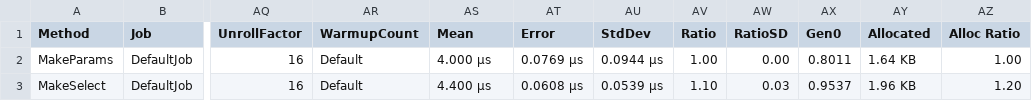
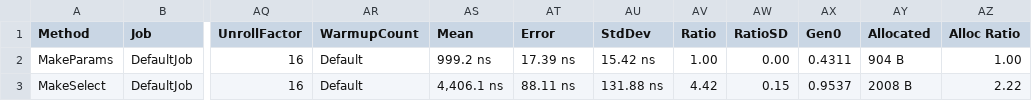
Before and after one commit to AlexeyShirshov/nextorm, a CSV file: nextorm.core.benchmark/BenchmarkDotNet.Artifacts/results/nextorm.core.benchmark.SqliteBenchmarkMakeSelect-report.csv, drawn as a sheet; only a part is shown, gaps mark what is left out; the diff names each change by its address in the sheet, - before the commit and + after, or states it on an @@ line.

```diff
--- a/nextorm.core.benchmark/BenchmarkDotNet.Artifacts/results/nextorm.core.benchmark.SqliteBenchmarkMakeSelect-report.csv
+++ b/nextorm.core.benchmark/BenchmarkDotNet.Artifacts/results/nextorm.core.benchmark.SqliteBenchmarkMakeSelect-report.csv
-AS2 (Mean): 4.000 μs
+AS2 (Mean): 999.2 ns
-AT2 (Error): 0.0769 μs
+AT2 (Error): 17.39 ns
-AU2 (StdDev): 0.0944 μs
+AU2 (StdDev): 15.42 ns
-AX2 (Gen0): 0.8011
+AX2 (Gen0): 0.4311
-AY2 (Allocated): 1.64 KB
+AY2 (Allocated): 904 B
-AS3 (Mean): 4.400 μs
+AS3 (Mean): 4,406.1 ns
-AT3 (Error): 0.0608 μs
+AT3 (Error): 88.11 ns
-AU3 (StdDev): 0.0539 μs
+AU3 (StdDev): 131.88 ns
-AV3 (Ratio): 1.10
+AV3 (Ratio): 4.42
-AW3 (RatioSD): 0.03
+AW3 (RatioSD): 0.15
-AY3 (Allocated): 1.96 KB
+AY3 (Allocated): 2008 B
-AZ3 (Alloc Ratio): 1.20
+AZ3 (Alloc Ratio): 2.22
```
Also changed, not shown: nextorm.core.benchmark/BenchmarkDotNet.Artifacts/results/nextorm.core.benchmark.SqliteBenchmarkIteration-report.csv, nextorm.core.benchmark/BenchmarkDotNet.Artifacts/results/nextorm.core.benchmark.SqliteBenchmarkSimulateWork-report.csv, 30 other files.
